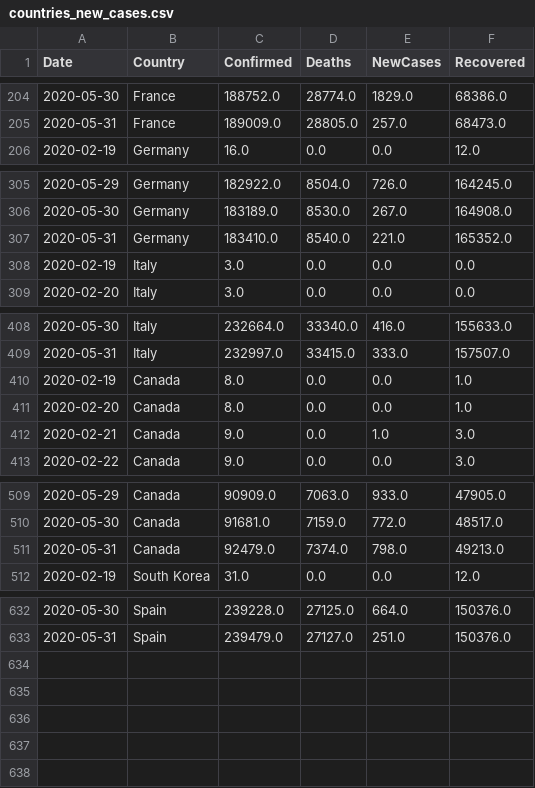
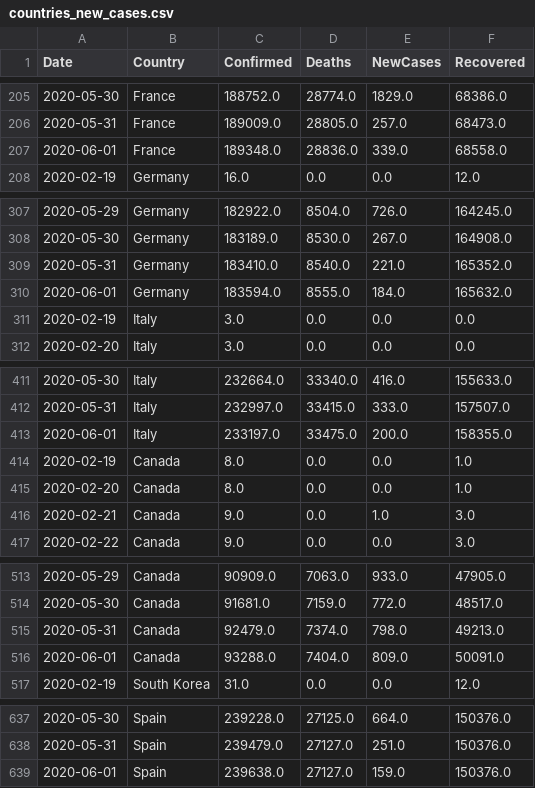
Before and after one commit to vitale232/COVID-19-Plots, a CSV file: output/CSVs/countries_new_cases.csv, drawn as a sheet; only a part is shown, gaps mark what is left out; the diff covers the shown part only; the diff names each change by its address in the sheet, - before the commit and + after, or states it on an @@ line.

```diff
--- a/output/CSVs/countries_new_cases.csv
+++ b/output/CSVs/countries_new_cases.csv
+row 207: 2020-06-01 | France | 189348.0 | 28836.0 | 339.0 | 68558.0
+row 310: 2020-06-01 | Germany | 183594.0 | 8555.0 | 184.0 | 165632.0
+row 413: 2020-06-01 | Italy | 233197.0 | 33475.0 | 200.0 | 158355.0
+row 516: 2020-06-01 | Canada | 93288.0 | 7404.0 | 809.0 | 50091.0
+row 639: 2020-06-01 | Spain | 239638.0 | 27127.0 | 159.0 | 150376.0
```
Also changed, not shown: 1 added row elsewhere in this file, output/CSVs/states_new_cases.csv, output/CSVs/usa_china_new_cases.csv, 17 other files.
